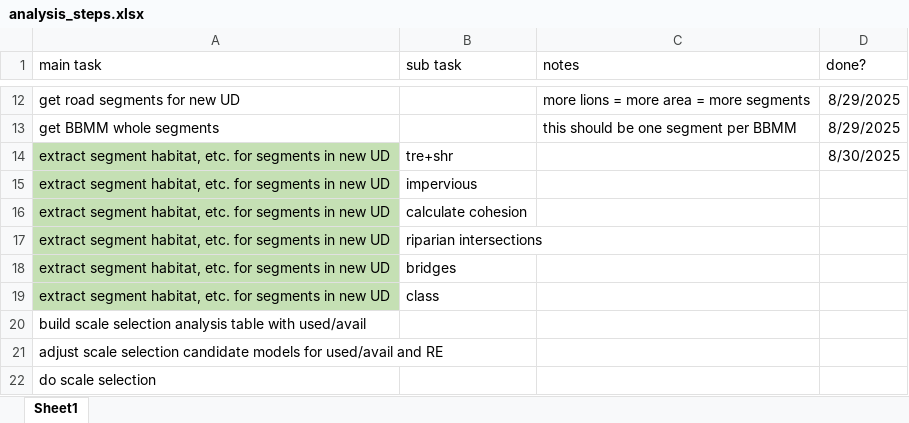
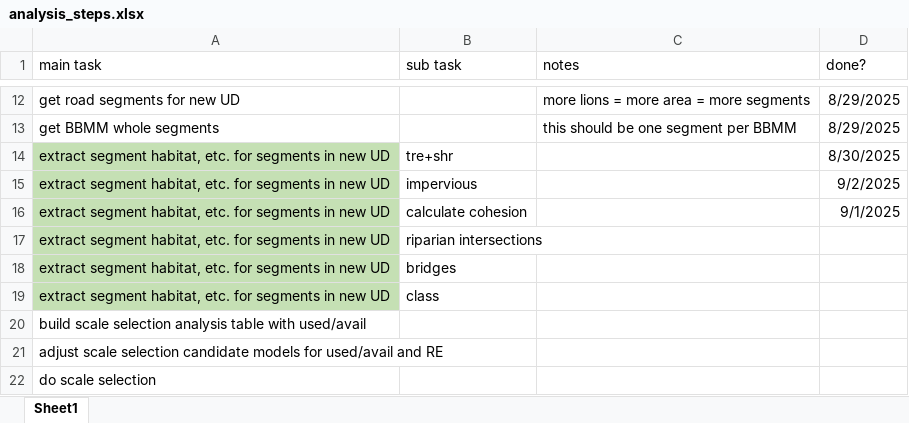
Before and after one commit to scottfjennings/mt_lion_crossings_and_corridors, an Excel workbook: analysis_steps.xlsx, sheet Sheet1, drawn as a sheet; only a part is shown, gaps mark what is left out; values as stored, in another font and other column widths than the file's, no borders; the diff names each change by its address in the sheet, - before the commit and + after, or states it on an @@ line.

Commit message:
update tasks done

```diff
--- a/analysis_steps.xlsx (sheet Sheet1)
+++ b/analysis_steps.xlsx (sheet Sheet1)
-D15 (done?): (empty)
+D15 (done?): 9/2/2025
-D16 (done?): (empty)
+D16 (done?): 9/1/2025
```
